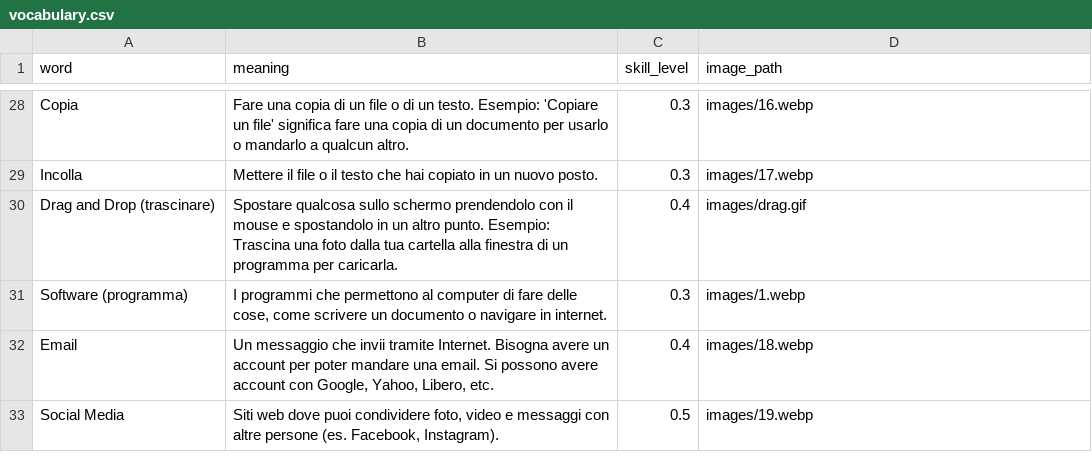
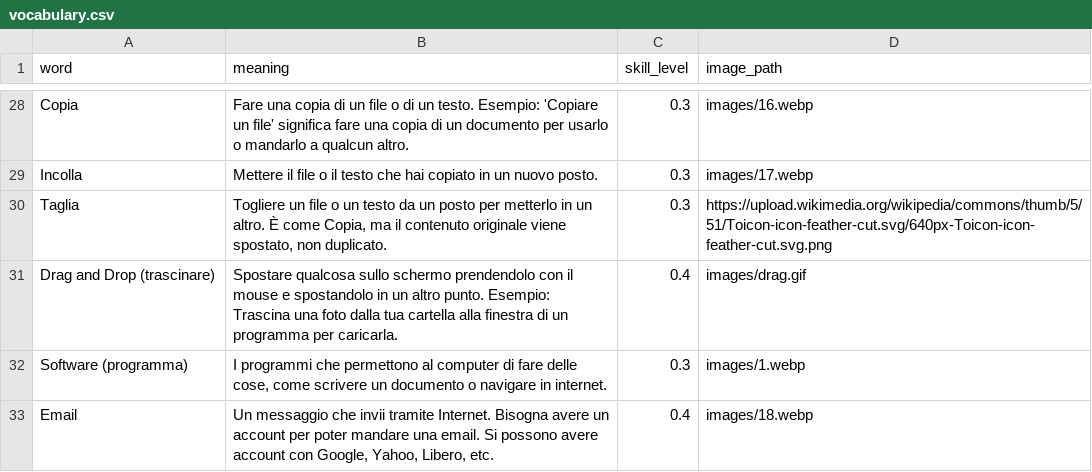
Before and after one commit to insegnante076/insegnante076.github.io, a CSV file: content/vocabulary/vocabulary.csv, drawn as a sheet; only a part is shown, gaps mark what is left out; the shorter side is filled out with more unchanged rows; the diff names each change by its address in the sheet, - before the commit and + after, or states it on an @@ line.

Commit message:
Vocabulary item added

```diff
--- a/content/vocabulary/vocabulary.csv
+++ b/content/vocabulary/vocabulary.csv
+row 30: Taglia | Togliere un file o un testo da un posto per metterlo in un altro. È come Copia, ma il contenuto originale viene spostato, non duplicato. | 0.3 | https://upload.wikimedia.org/wikipedia/commons/thumb/5/51/Toicon-icon-feather-cut.svg/640px-Toicon-icon-feather-cut.svg.png
```
